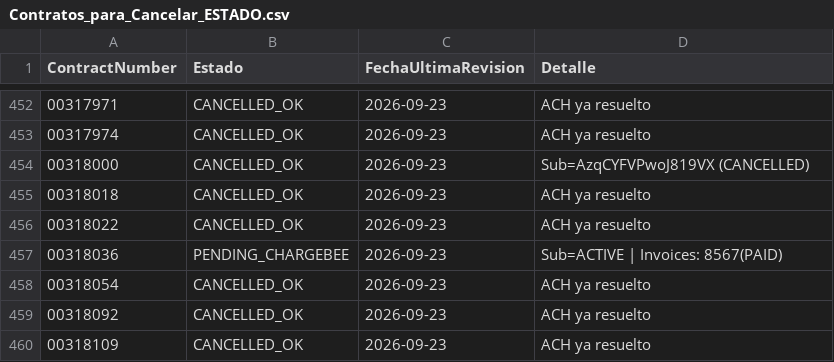
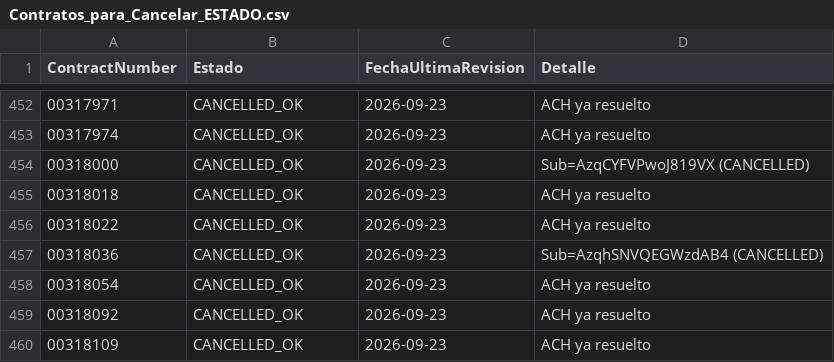
Before and after one commit to calopezp/SCRIPTS_LCS_2025, a CSV file: COLLECTIONS/CANCELACIONES/Contratos_para_Cancelar_ESTADO.csv, drawn as a sheet; only a part is shown, gaps mark what is left out; the diff covers the shown part only.

```diff
--- a/COLLECTIONS/CANCELACIONES/Contratos_para_Cancelar_ESTADO.csv
+++ b/COLLECTIONS/CANCELACIONES/Contratos_para_Cancelar_ESTADO.csv
@@ -456,3 +456,3 @@ ContractNumber,Estado,FechaUltimaRevision,Detalle
 00318022,CANCELLED_OK,2026-09-23,ACH ya resuelto
-00318036,PENDING_CHARGEBEE,2026-09-23,Sub=ACTIVE | Invoices: 8567(PAID)
+00318036,CANCELLED_OK,2026-09-23,Sub=AzqhSNVQEGWzdAB4 (CANCELLED)
 00318054,CANCELLED_OK,2026-09-23,ACH ya resuelto
```
Also changed, not shown: 22 edited cells elsewhere in this file, 6 other files.
